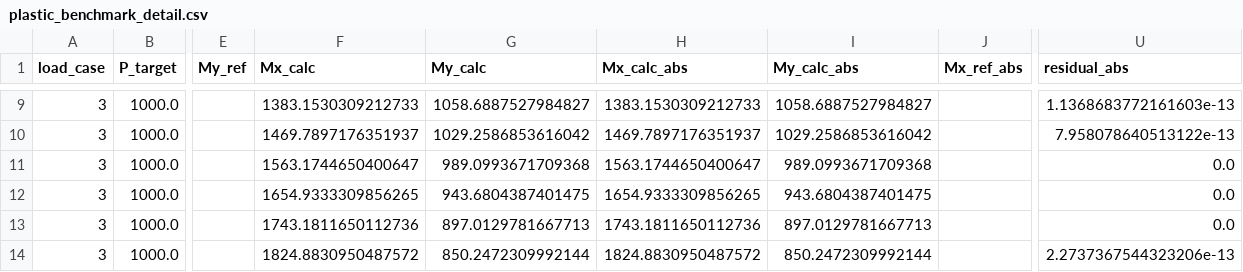
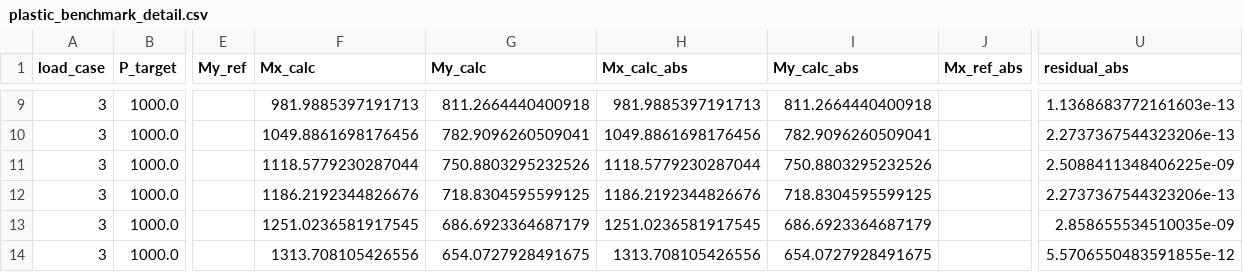
Before and after one commit to KasperLFabricius/RCSect, a CSV file: artifacts/benchmark/plastic_benchmark_detail.csv, drawn as a sheet; only a part is shown, gaps mark what is left out; the diff covers the shown part only; the diff names each change by its address in the sheet, - before the commit and + after, or states it on an @@ line.

```diff
--- a/artifacts/benchmark/plastic_benchmark_detail.csv
+++ b/artifacts/benchmark/plastic_benchmark_detail.csv
-F9 (Mx_calc): 1383.1530309212733
+F9 (Mx_calc): 981.9885397191713
-G9 (My_calc): 1058.6887527984827
+G9 (My_calc): 811.2664440400918
-H9 (Mx_calc_abs): 1383.1530309212733
+H9 (Mx_calc_abs): 981.9885397191713
-I9 (My_calc_abs): 1058.6887527984827
+I9 (My_calc_abs): 811.2664440400918
-F10 (Mx_calc): 1469.7897176351937
+F10 (Mx_calc): 1049.8861698176456
-G10 (My_calc): 1029.2586853616042
+G10 (My_calc): 782.9096260509041
-H10 (Mx_calc_abs): 1469.7897176351937
+H10 (Mx_calc_abs): 1049.8861698176456
-I10 (My_calc_abs): 1029.2586853616042
+I10 (My_calc_abs): 782.9096260509041
-U10 (residual_abs): 7.958078640513122e-13
+U10 (residual_abs): 2.2737367544323206e-13
-F11 (Mx_calc): 1563.1744650400647
+F11 (Mx_calc): 1118.5779230287044
-G11 (My_calc): 989.0993671709368
+G11 (My_calc): 750.8803295232526
-H11 (Mx_calc_abs): 1563.1744650400647
+H11 (Mx_calc_abs): 1118.5779230287044
-I11 (My_calc_abs): 989.0993671709368
+I11 (My_calc_abs): 750.8803295232526
-U11 (residual_abs): 0.0
+U11 (residual_abs): 2.5088411348406225e-09
-F12 (Mx_calc): 1654.9333309856265
+F12 (Mx_calc): 1186.2192344826676
-G12 (My_calc): 943.6804387401475
+G12 (My_calc): 718.8304595599125
-H12 (Mx_calc_abs): 1654.9333309856265
+H12 (Mx_calc_abs): 1186.2192344826676
-I12 (My_calc_abs): 943.6804387401475
+I12 (My_calc_abs): 718.8304595599125
-U12 (residual_abs): 0.0
+U12 (residual_abs): 2.2737367544323206e-13
-F13 (Mx_calc): 1743.1811650112736
+F13 (Mx_calc): 1251.0236581917545
-G13 (My_calc): 897.0129781667713
+G13 (My_calc): 686.6923364687179
-H13 (Mx_calc_abs): 1743.1811650112736
+H13 (Mx_calc_abs): 1251.0236581917545
-I13 (My_calc_abs): 897.0129781667713
+I13 (My_calc_abs): 686.6923364687179
-U13 (residual_abs): 0.0
+U13 (residual_abs): 2.858655534510035e-09
-F14 (Mx_calc): 1824.8830950487572
+F14 (Mx_calc): 1313.708105426556
-G14 (My_calc): 850.2472309992144
+G14 (My_calc): 654.0727928491675
-H14 (Mx_calc_abs): 1824.8830950487572
+H14 (Mx_calc_abs): 1313.708105426556
-I14 (My_calc_abs): 850.2472309992144
+I14 (My_calc_abs): 654.0727928491675
-U14 (residual_abs): 2.2737367544323206e-13
+U14 (residual_abs): 5.5706550483591855e-12
```
Also changed, not shown: 160 edited cells elsewhere in this file, artifacts/benchmark/plastic_benchmark_summary.csv, artifacts/benchmark/plastic_row_diagnostics.csv, 10 other files.
